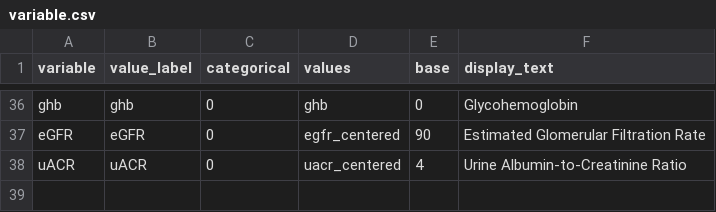
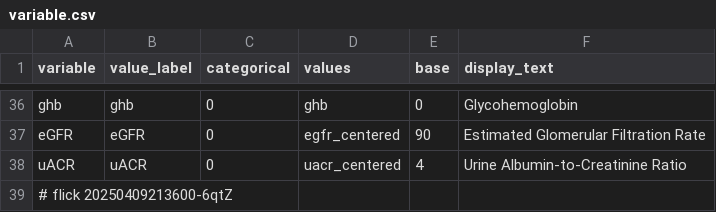
Before and after one commit to abikesa/provocateur, a CSV file: kitabo/ensi/testbin/test3/assets/csv/variable.csv, drawn as a sheet; only a part is shown, gaps mark what is left out; the diff names each change by its address in the sheet, - before the commit and + after, or states it on an @@ line.

Commit message:
kitabo/ensi/testbin/test3/assets/csv/variable.csv

```diff
--- a/kitabo/ensi/testbin/test3/assets/csv/variable.csv
+++ b/kitabo/ensi/testbin/test3/assets/csv/variable.csv
+row 39: # flick 20250409213600-6qtZ
```
